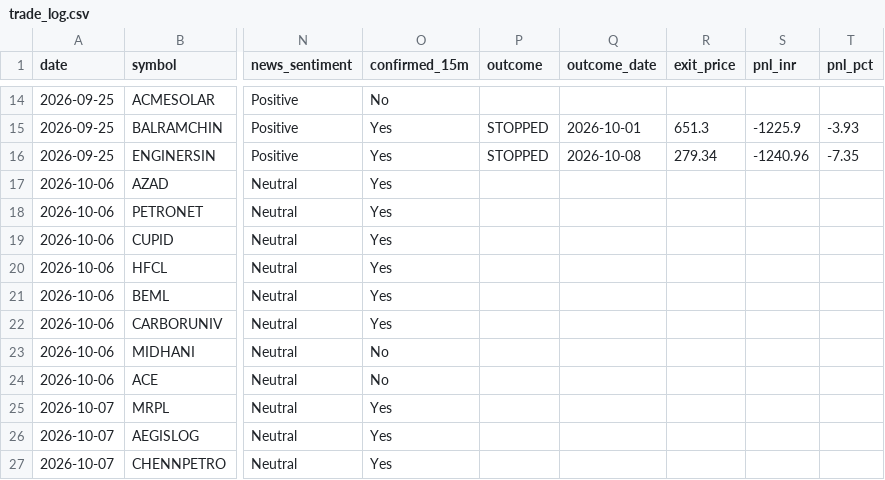
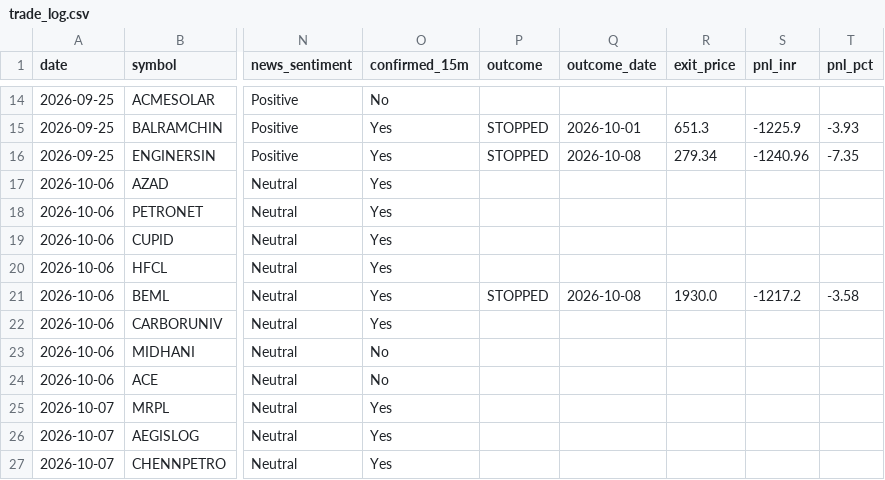
Before and after one commit to prabha-v2/india-swing-agent, a CSV file: trade_log.csv, drawn as a sheet; only a part is shown, gaps mark what is left out; the diff names each change by its address in the sheet, - before the commit and + after, or states it on an @@ line.

```diff
--- a/trade_log.csv
+++ b/trade_log.csv
-P21 (outcome): (empty)
+P21 (outcome): STOPPED
-Q21 (outcome_date): (empty)
+Q21 (outcome_date): 2026-10-08
-R21 (exit_price): (empty)
+R21 (exit_price): 1930.0
-S21 (pnl_inr): (empty)
+S21 (pnl_inr): -1217.2
-T21 (pnl_pct): (empty)
+T21 (pnl_pct): -3.58
```
